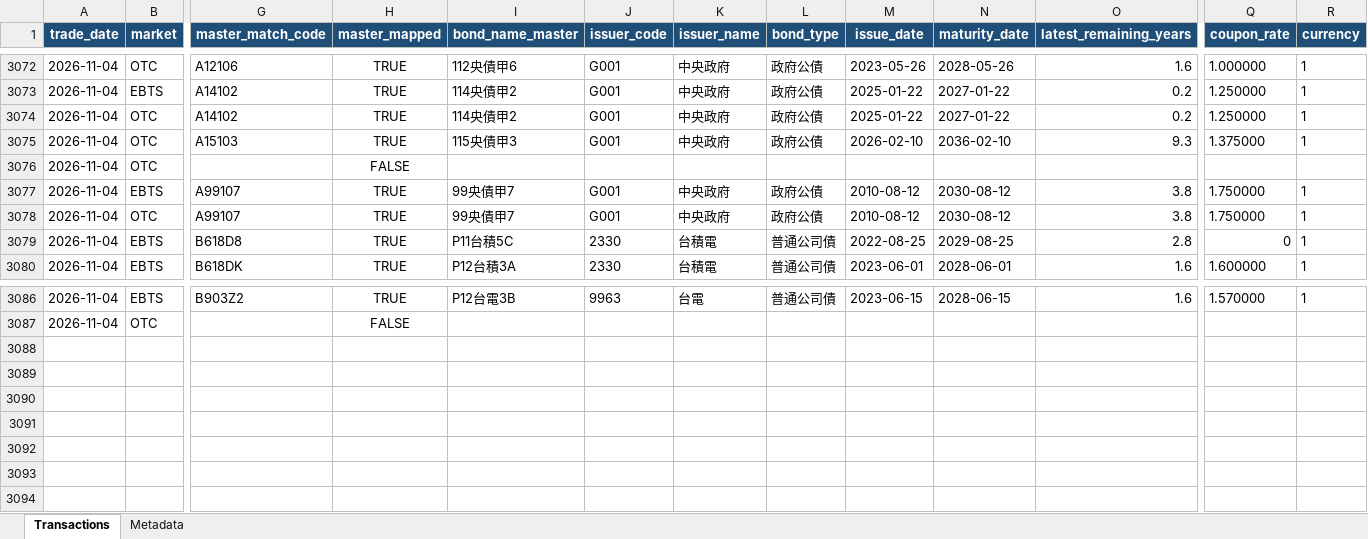
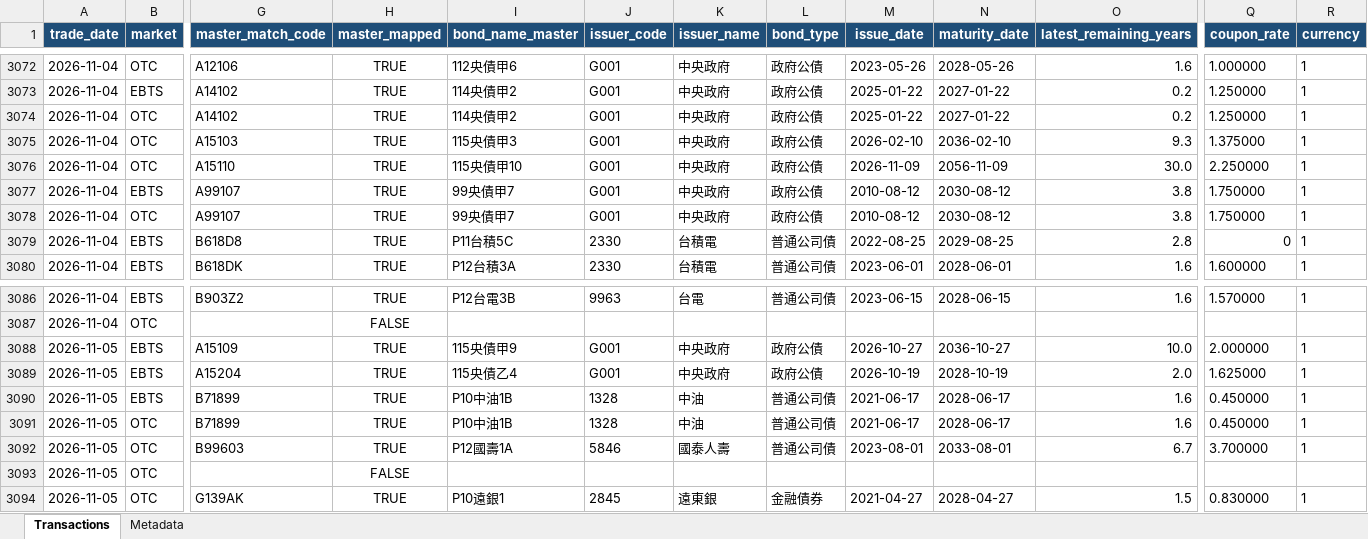
Before and after one commit to bruce851117/tw-bond, an Excel workbook: data/merged_outright.xlsx, sheet Transactions, drawn as a sheet; only a part is shown, gaps mark what is left out; values as stored, in another font and other column widths than the file's, no borders; rows hold the shown columns only; the diff names each change by its address in the sheet, - before the commit and + after, or states it on an @@ line.

```diff
--- a/data/merged_outright.xlsx (sheet Transactions)
+++ b/data/merged_outright.xlsx (sheet Transactions)
-G3076 (master_match_code): (empty)
+G3076 (master_match_code): A15110
-H3076 (master_mapped): FALSE
+H3076 (master_mapped): TRUE
-I3076 (bond_name_master): (empty)
+I3076 (bond_name_master): 115央債甲10
-J3076 (issuer_code): (empty)
+J3076 (issuer_code): G001
-K3076 (issuer_name): (empty)
+K3076 (issuer_name): 中央政府
-L3076 (bond_type): (empty)
+L3076 (bond_type): 政府公債
-M3076 (issue_date): (empty)
+M3076 (issue_date): 2026-11-09
-N3076 (maturity_date): (empty)
+N3076 (maturity_date): 2056-11-09
-O3076 (latest_remaining_years): (empty)
+O3076 (latest_remaining_years): 30.0
-Q3076 (coupon_rate): (empty)
+Q3076 (coupon_rate): 2.250000
-R3076 (currency): (empty)
+R3076 (currency): 1
+row 3088: 2026-11-05 | EBTS | A15109 | TRUE | 115央債甲9 | G001 | 中央政府 | 政府公債 | 2026-10-27 | 2036-10-27 | 10.0 | 2.000000 | 1
+row 3089: 2026-11-05 | EBTS | A15204 | TRUE | 115央債乙4 | G001 | 中央政府 | 政府公債 | 2026-10-19 | 2028-10-19 | 2.0 | 1.625000 | 1
+row 3090: 2026-11-05 | EBTS | B71899 | TRUE | P10中油1B | 1328 | 中油 | 普通公司債 | 2021-06-17 | 2028-06-17 | 1.6 | 0.450000 | 1
+row 3091: 2026-11-05 | OTC | B71899 | TRUE | P10中油1B | 1328 | 中油 | 普通公司債 | 2021-06-17 | 2028-06-17 | 1.6 | 0.450000 | 1
+row 3092: 2026-11-05 | OTC | B99603 | TRUE | P12國壽1A | 5846 | 國泰人壽 | 普通公司債 | 2023-08-01 | 2033-08-01 | 6.7 | 3.700000 | 1
+row 3093: 2026-11-05 | OTC |  | FALSE
+row 3094: 2026-11-05 | OTC | G139AK | TRUE | P10遠銀1 | 2845 | 遠東銀 | 金融債券 | 2021-04-27 | 2028-04-27 | 1.5 | 0.830000 | 1
```
Also changed, not shown: sheet Metadata, 4 other files.
